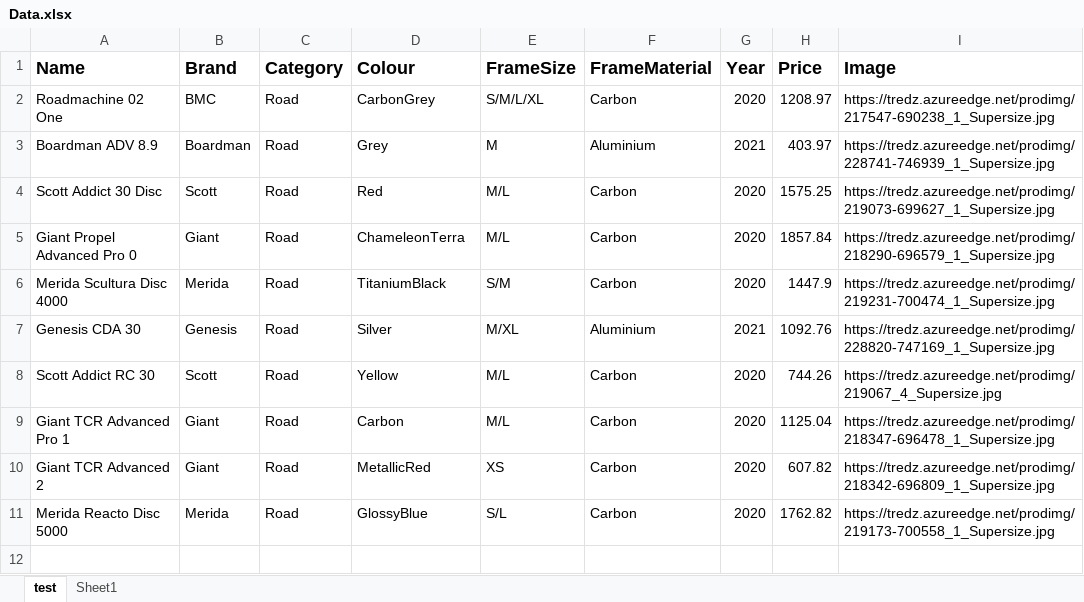
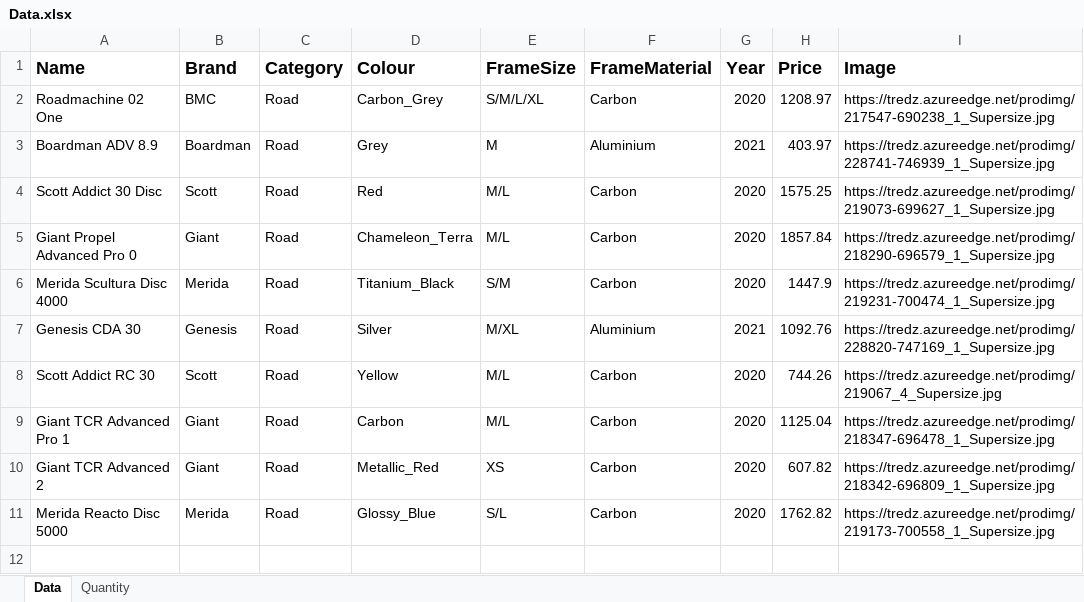
Before and after one commit to kambiz-frounchi/WheelsGoneWild, an Excel workbook: Data.xlsx, sheet Data, drawn as a sheet; only a part is shown; values as stored, in another font and other column widths than the file's, no borders; the diff covers the shown part only; the diff names each change by its address in the sheet, - before the commit and + after, or states it on an @@ line.

Commit message:
Adjusted colour field and included quantity values

```diff
--- a/Data.xlsx (sheet Data)
+++ b/Data.xlsx (sheet Data)
-sheet tab: test
+sheet tab: Data
-sheet tab: Sheet1
+sheet tab: Quantity
-D2 (Colour): CarbonGrey
+D2 (Colour): Carbon_Grey
-D5 (Colour): ChameleonTerra
+D5 (Colour): Chameleon_Terra
-D6 (Colour): TitaniumBlack
+D6 (Colour): Titanium_Black
-D10 (Colour): MetallicRed
+D10 (Colour): Metallic_Red
-D11 (Colour): GlossyBlue
+D11 (Colour): Glossy_Blue
```
Also changed, not shown: 11 edited cells elsewhere in this sheet, sheet Quantity, 1 other file.
